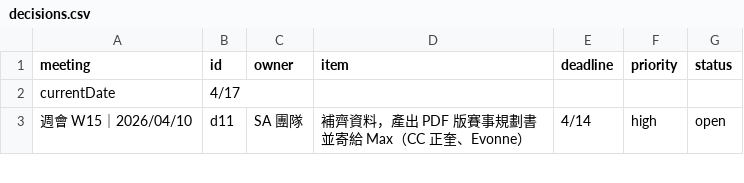
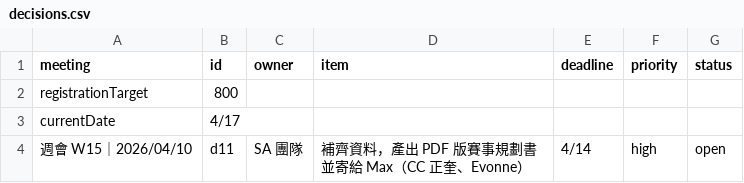
Before and after one commit to EvonneLu-ai/maic-dashboard-2026, a CSV file: data/decisions.csv, drawn as a sheet; only a part is shown; the diff names each change by its address in the sheet, - before the commit and + after, or states it on an @@ line.

Commit message:
auto: sync decisions [2026/04/20 09:58]

```diff
--- a/data/decisions.csv
+++ b/data/decisions.csv
+row 2: registrationTarget | 800
```
